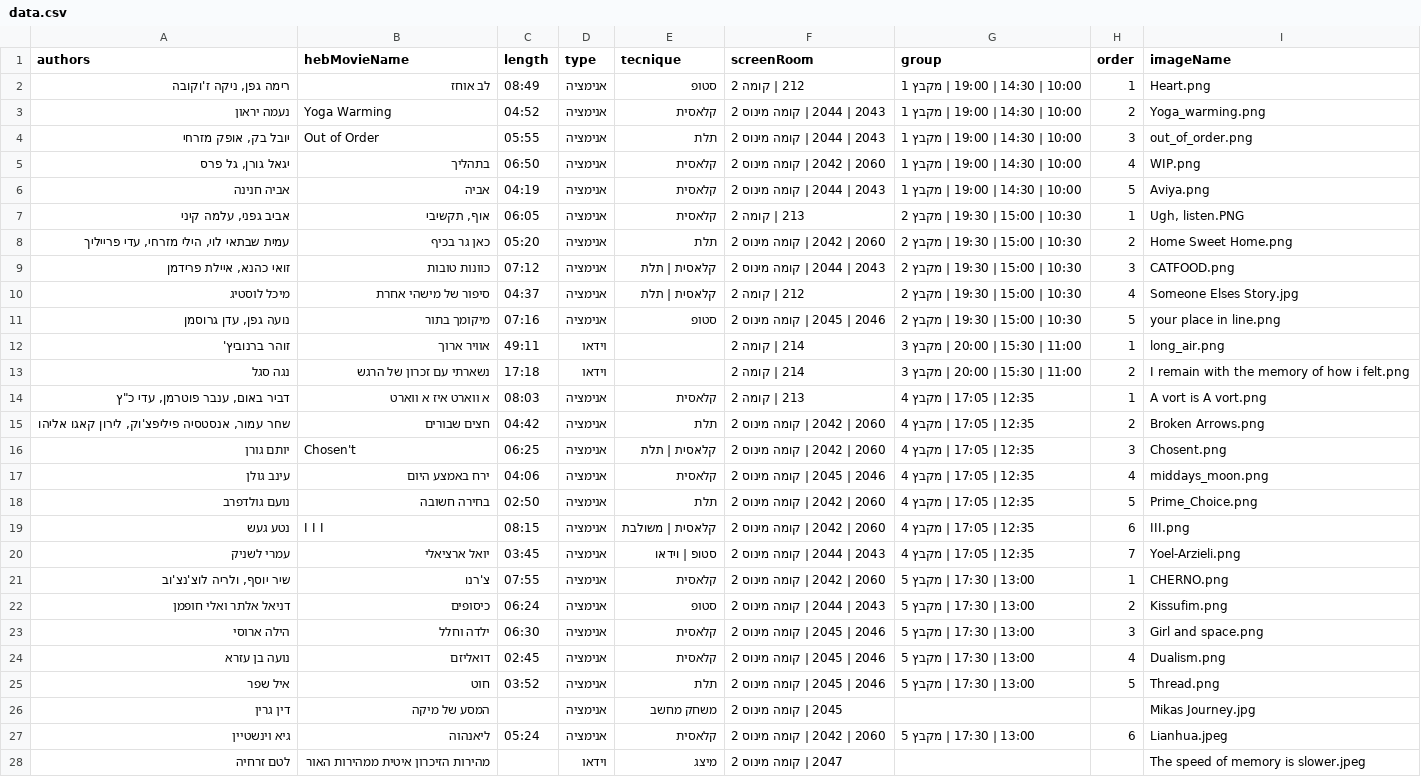
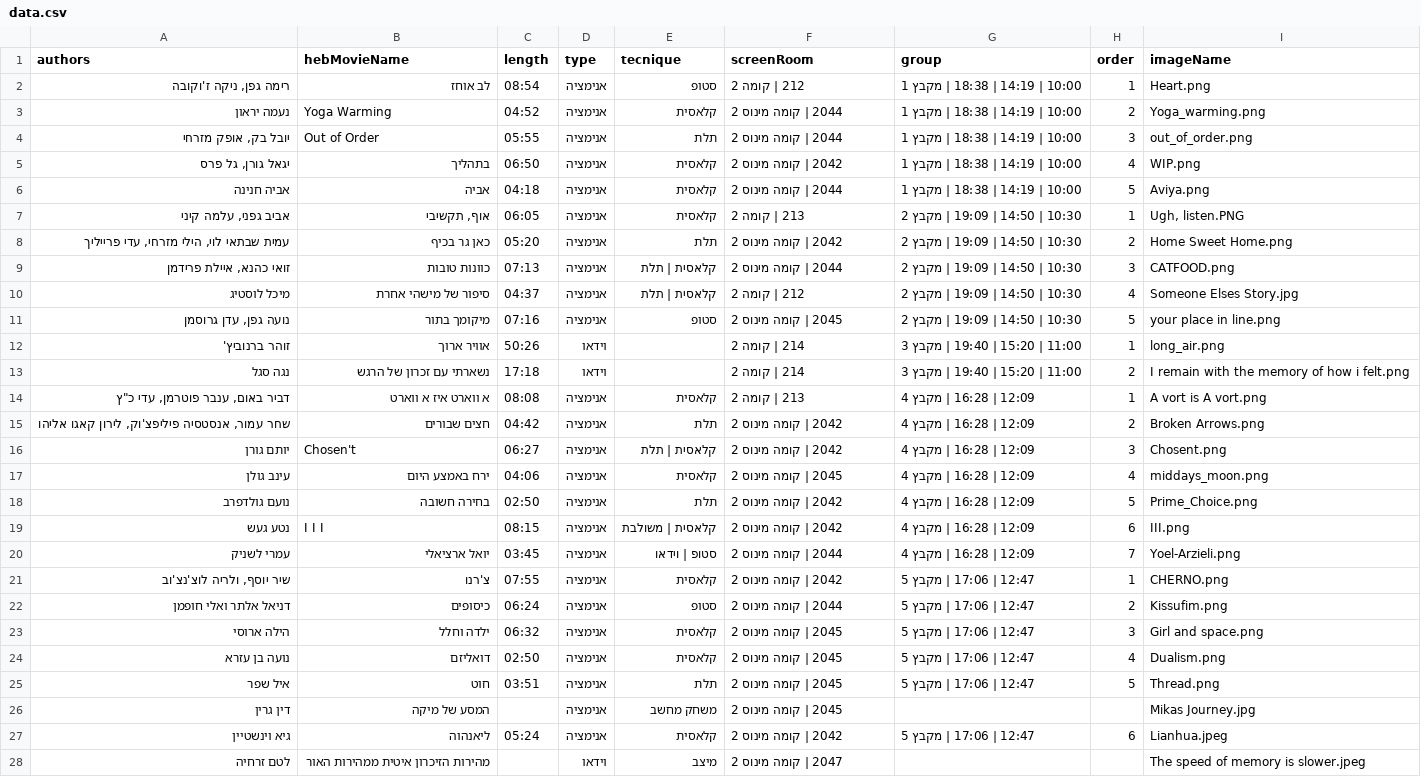
Before and after one commit to ofekmiz/bezalel_sda_screening, a CSV file: resources/data.csv, drawn as a sheet; only a part is shown; the diff covers the shown part only; the diff names each change by its address in the sheet, - before the commit and + after, or states it on an @@ line.

Commit message:
Update data.csv

```diff
--- a/resources/data.csv
+++ b/resources/data.csv
-C2 (length): 08:49
+C2 (length): 08:54
-G2:G6 (group): 10:00 | 14:30 | 19:00 | מקבץ 1
+G2:G6 (group): 10:00 | 14:19 | 18:38 | מקבץ 1
-F3:F4 (screenRoom): 2043 | 2044 | קומה מינוס 2
+F3:F4 (screenRoom): 2044 | קומה מינוס 2
-F5 (screenRoom): 2060 | 2042 | קומה מינוס 2
+F5 (screenRoom): 2042 | קומה מינוס 2
-C6 (length): 04:19
+C6 (length): 04:18
-F6 (screenRoom): 2043 | 2044 | קומה מינוס 2
+F6 (screenRoom): 2044 | קומה מינוס 2
-G7:G11 (group): 10:30 | 15:00 | 19:30 | מקבץ 2
+G7:G11 (group): 10:30 | 14:50 | 19:09 | מקבץ 2
-F8 (screenRoom): 2060 | 2042 | קומה מינוס 2
+F8 (screenRoom): 2042 | קומה מינוס 2
-C9 (length): 07:12
+C9 (length): 07:13
-F9 (screenRoom): 2043 | 2044 | קומה מינוס 2
+F9 (screenRoom): 2044 | קומה מינוס 2
-F11 (screenRoom): 2046 | 2045 | קומה מינוס 2
+F11 (screenRoom): 2045 | קומה מינוס 2
-C12 (length): 49:11
+C12 (length): 50:26
-G12:G13 (group): 11:00 | 15:30 | 20:00 | מקבץ 3
+G12:G13 (group): 11:00 | 15:20 | 19:40 | מקבץ 3
-C14 (length): 08:03
+C14 (length): 08:08
-G14:G20 (group): 12:35 | 17:05 | מקבץ 4
+G14:G20 (group): 12:09 | 16:28 | מקבץ 4
-F15:F16 (screenRoom): 2060 | 2042 | קומה מינוס 2
+F15:F16 (screenRoom): 2042 | קומה מינוס 2
-C16 (length): 06:25
+C16 (length): 06:27
-F17 (screenRoom): 2046 | 2045 | קומה מינוס 2
+F17 (screenRoom): 2045 | קומה מינוס 2
-F18:F19 (screenRoom): 2060 | 2042 | קומה מינוס 2
+F18:F19 (screenRoom): 2042 | קומה מינוס 2
-F20 (screenRoom): 2043 | 2044 | קומה מינוס 2
+F20 (screenRoom): 2044 | קומה מינוס 2
-F21 (screenRoom): 2060 | 2042 | קומה מינוס 2
+F21 (screenRoom): 2042 | קומה מינוס 2
-G21:G25 (group): 13:00 | 17:30 | מקבץ 5
+G21:G25 (group): 12:47 | 17:06 | מקבץ 5
-F22 (screenRoom): 2043 | 2044 | קומה מינוס 2
+F22 (screenRoom): 2044 | קומה מינוס 2
-C23 (length): 06:30
+C23 (length): 06:32
-F23:F25 (screenRoom): 2046 | 2045 | קומה מינוס 2
+F23:F25 (screenRoom): 2045 | קומה מינוס 2
-C24 (length): 02:45
+C24 (length): 02:50
-C25 (length): 03:52
+C25 (length): 03:51
-F27 (screenRoom): 2060 | 2042 | קומה מינוס 2
+F27 (screenRoom): 2042 | קומה מינוס 2
-G27 (group): 13:00 | 17:30 | מקבץ 5
+G27 (group): 12:47 | 17:06 | מקבץ 5
-E28 (tecnique): מיצג
+E28 (tecnique): מיצב
```
Also changed, not shown: 13 edited cells elsewhere in this file.
